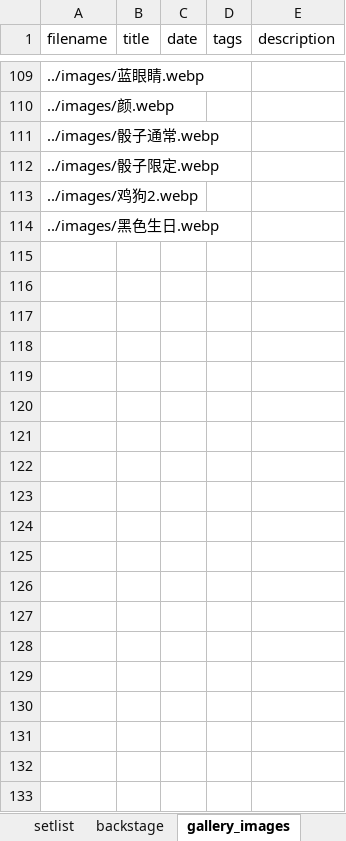
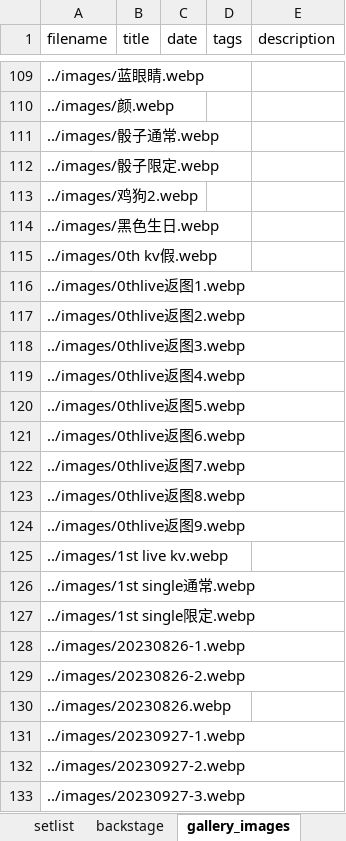
Before and after one commit to yuminle159/MujicaTimeLineWeb, an Excel workbook: _data/data.xlsx, sheet gallery_images, drawn as a sheet; only a part is shown, gaps mark what is left out; values as stored, in another font and other column widths than the file's, no borders; the diff covers the shown part only; the diff names each change by its address in the sheet, - before the commit and + after, or states it on an @@ line.

```diff
--- a/_data/data.xlsx (sheet gallery_images)
+++ b/_data/data.xlsx (sheet gallery_images)
+row 115: ../images/0th kv假.webp
+row 116: ../images/0thlive返图1.webp
+row 117: ../images/0thlive返图2.webp
+row 118: ../images/0thlive返图3.webp
+row 119: ../images/0thlive返图4.webp
+row 120: ../images/0thlive返图5.webp
+row 121: ../images/0thlive返图6.webp
+row 122: ../images/0thlive返图7.webp
+row 123: ../images/0thlive返图8.webp
+row 124: ../images/0thlive返图9.webp
+row 125: ../images/1st live kv.webp
+row 126: ../images/1st single通常.webp
+row 127: ../images/1st single限定.webp
+row 128: ../images/20230826-1.webp
+row 129: ../images/20230826-2.webp
+row 130: ../images/20230826.webp
+row 131: ../images/20230927-1.webp
+row 132: ../images/20230927-2.webp
+row 133: ../images/20230927-3.webp
```
Also changed, not shown: 433 added rows elsewhere in this sheet, sheet setlist, sheet lyrics_atlas_rules, sheet songs, sheet announcements, sheet discography_releases, hidden cells, 21 other files.
